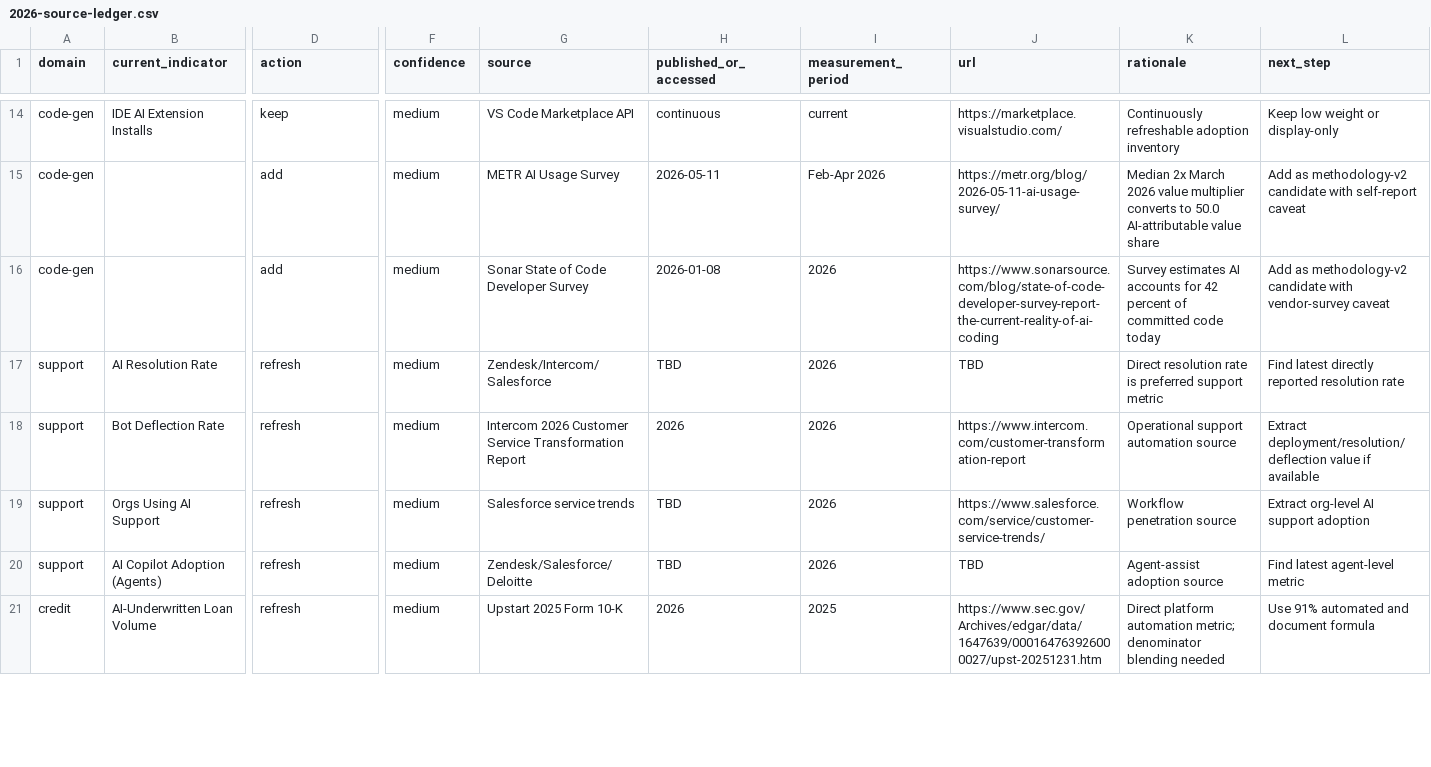
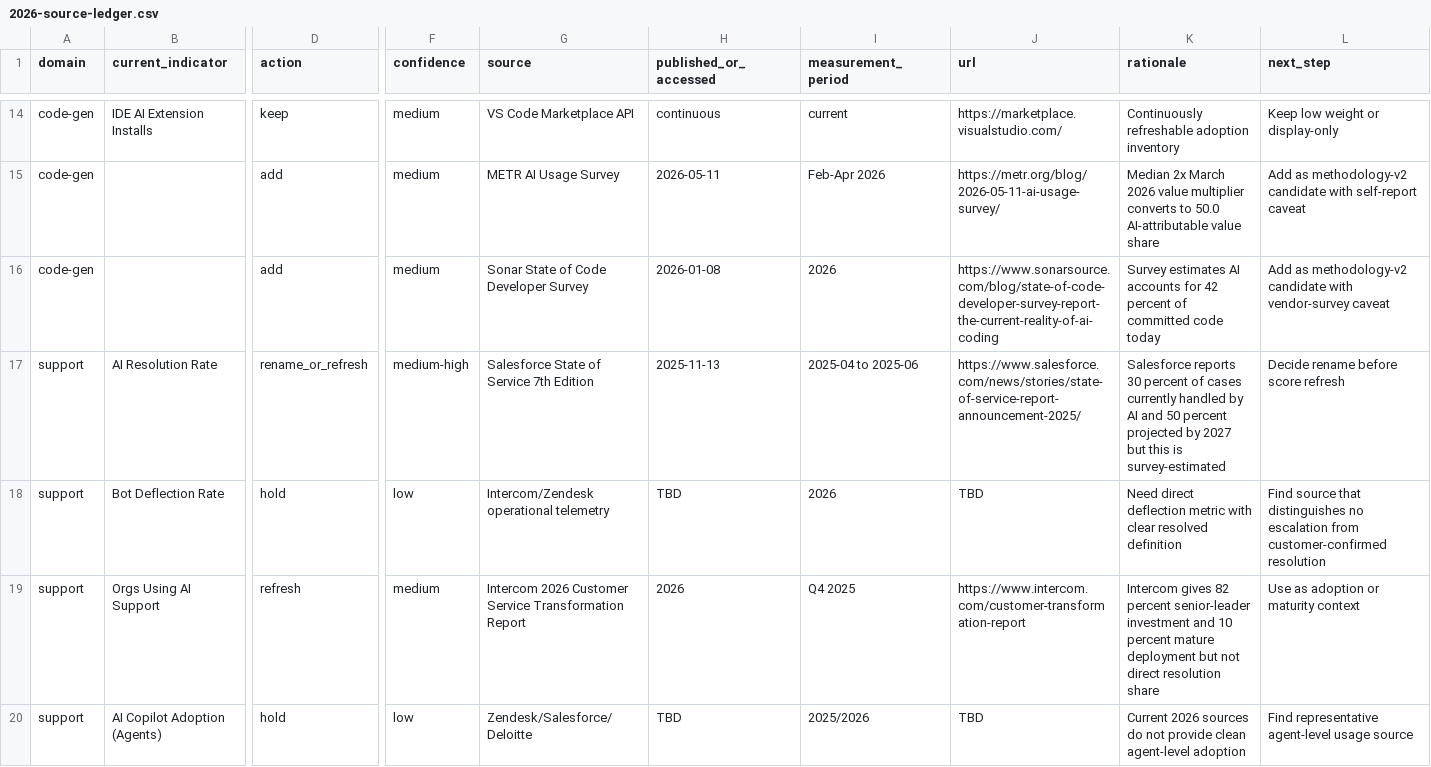
Before and after one commit to thinkwright/delegation-curve, a CSV file: research/2026-source-ledger.csv, drawn as a sheet; only a part is shown, gaps mark what is left out; the shorter side is filled out with more unchanged rows; the diff covers the shown part only; the diff names each change by its address in the sheet, - before the commit and + after, or states it on an @@ line.

```diff
--- a/research/2026-source-ledger.csv
+++ b/research/2026-source-ledger.csv
-D17 (action): refresh
+D17 (action): rename_or_refresh
-F17 (confidence): medium
+F17 (confidence): medium-high
-G17 (source): Zendesk/Intercom/Salesforce
+G17 (source): Salesforce State of Service 7th Edition
-H17 (published_or_accessed): TBD
+H17 (published_or_accessed): 2025-11-13
-I17 (measurement_period): 2026
+I17 (measurement_period): 2025-04 to 2025-06
-J17 (url): TBD
+J17 (url): https://www.salesforce.com/news/stories/state-of-service-report-announcement-2025/
-K17 (rationale): Direct resolution rate is preferred support metric
+K17 (rationale): Salesforce reports 30 percent of cases currently handled by AI and 50 percent projected by 2027 but this is survey-estimated
-L17 (next_step): Find latest directly reported resolution rate
+L17 (next_step): Decide rename before score refresh
-D18 (action): refresh
+D18 (action): hold
-F18 (confidence): medium
+F18 (confidence): low
-G18 (source): Intercom 2026 Customer Service Transformation Report
+G18 (source): Intercom/Zendesk operational telemetry
-H18 (published_or_accessed): 2026
+H18 (published_or_accessed): TBD
-J18 (url): https://www.intercom.com/customer-transformation-report
+J18 (url): TBD
-K18 (rationale): Operational support automation source
+K18 (rationale): Need direct deflection metric with clear resolved definition
-L18 (next_step): Extract deployment/resolution/deflection value if available
+L18 (next_step): Find source that distinguishes no escalation from customer-confirmed resolution
-G19 (source): Salesforce service trends
+G19 (source): Intercom 2026 Customer Service Transformation Report
-H19 (published_or_accessed): TBD
+H19 (published_or_accessed): 2026
-I19 (measurement_period): 2026
+I19 (measurement_period): Q4 2025
-J19 (url): https://www.salesforce.com/service/customer-service-trends/
+J19 (url): https://www.intercom.com/customer-transformation-report
-K19 (rationale): Workflow penetration source
+K19 (rationale): Intercom gives 82 percent senior-leader investment and 10 percent mature deployment but not direct resolution share
-L19 (next_step): Extract org-level AI support adoption
+L19 (next_step): Use as adoption or maturity context
-D20 (action): refresh
+D20 (action): hold
-F20 (confidence): medium
+F20 (confidence): low
-I20 (measurement_period): 2026
+I20 (measurement_period): 2025/2026
-K20 (rationale): Agent-assist adoption source
+K20 (rationale): Current 2026 sources do not provide clean agent-level adoption
-L20 (next_step): Find latest agent-level metric
+L20 (next_step): Find representative agent-level usage source
```
Also changed, not shown: 3 added rows and 3 edited cells elsewhere in this file, 2 other files.
